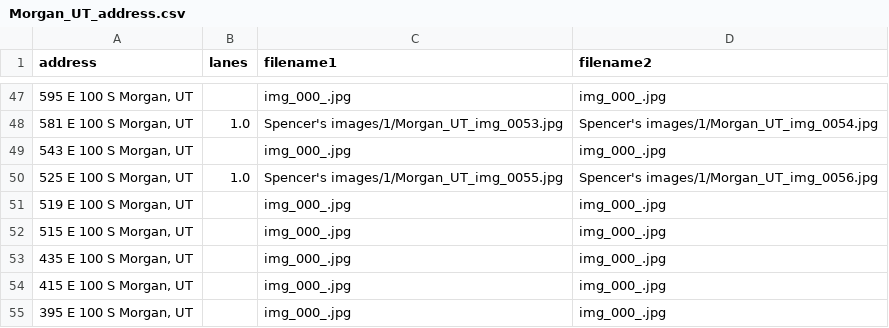
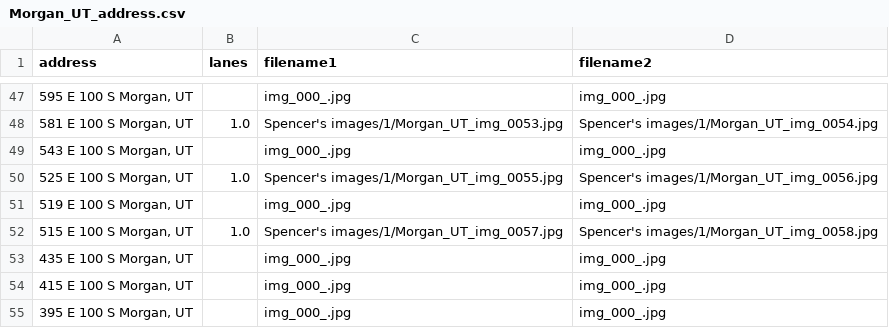
Before and after one commit to JigglyNoahPuff/Good2Go_Lanes, a CSV file: Spencer's images/Morgan_UT_address.csv, drawn as a sheet; only a part is shown, gaps mark what is left out.

Commit message:
This is an automatic commit from the StreetViewAPI.ipynb using PyGithub

```diff
--- a/Spencer's images/Morgan_UT_address.csv
+++ b/Spencer's images/Morgan_UT_address.csv
@@ -51,3 +51,3 @@ address,lanes,filename1,filename2
 "519 E 100 S Morgan, UT",,img_000_.jpg,img_000_.jpg
-"515 E 100 S Morgan, UT",,img_000_.jpg,img_000_.jpg
+"515 E 100 S Morgan, UT",1.0,Spencer's images/1/Morgan_UT_img_0057.jpg,Spencer's images/1/Morgan_UT_img_0058.jpg
 "435 E 100 S Morgan, UT",,img_000_.jpg,img_000_.jpg
```
